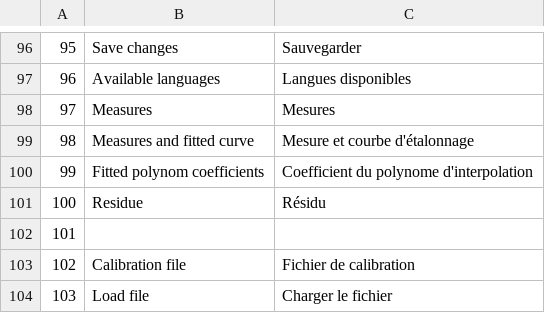
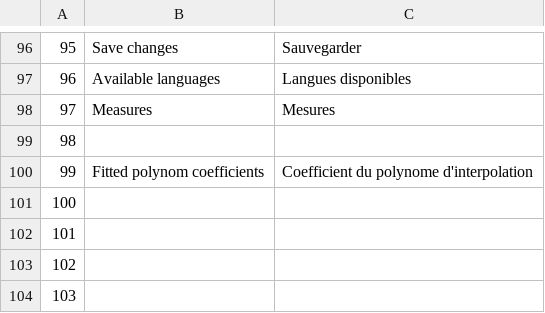
Before and after one commit to MaxCorpEnjoy/TopPerm, a CSV file: lang.csv, drawn as a sheet; only a part is shown, gaps mark what is left out; the diff covers the shown part only.

Commit message:
Debut de nouvelle calibration

```diff
--- a/lang.csv
+++ b/lang.csv
@@ -98,7 +98,7 @@
 97;Measures;Mesures
-98;Measures and fitted curve;Mesure et courbe d'étalonnage
+98;;
 99;Fitted polynom coefficients;Coefficient du polynome d'interpolation
-100;Residue;Résidu
+100;;
 101;;
-102;Calibration file;Fichier de calibration
-103;Load file;Charger le fichier
+102;;
+103;;
```
Also changed, not shown: 18 edited cells elsewhere in this file, 17 other files.
